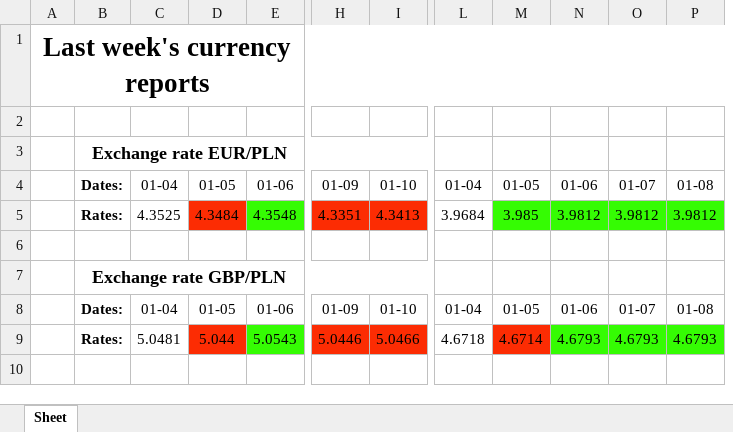
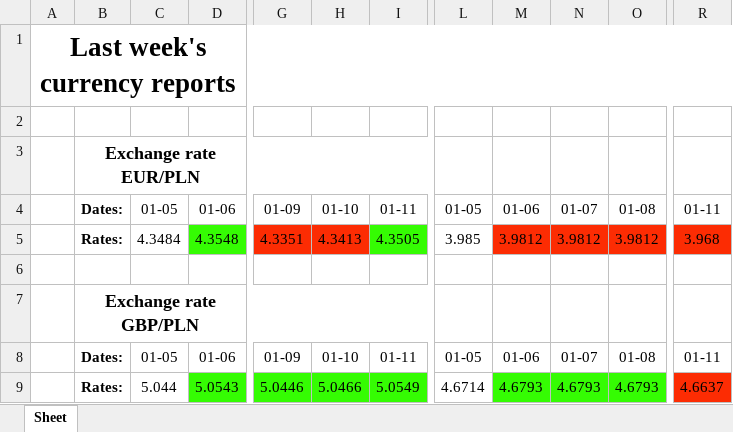
Before and after one commit to Ravs0nek/Currency-report-sent-by-e-mail, an Excel workbook: CurrencyData.xlsx, sheet Sheet, drawn as a sheet; only a part is shown, gaps mark what is left out; values as stored, in another font and other column widths than the file's, no borders; removed rows and columns are numbered as before the commit, all else as after; the diff names each change by its address in the sheet, - before the commit and + after, or states it on an @@ line.

```diff
--- a/CurrencyData.xlsx (sheet Sheet)
+++ b/CurrencyData.xlsx (sheet Sheet)
-column C, rows 4-9: 01-04 | 4.3525 |  |  | 01-04 | 5.0481
+column I, rows 4-9: 01-11 | 4.3505 |  |  | 01-11 | 5.0549
-column L, rows 4-9: 01-04 | 3.9684 |  |  | 01-04 | 4.6718
+column R, rows 4-9: 01-11 | 3.968 |  |  | 01-11 | 4.6637
-C5 fill: #FC2C03
+C5 fill: none
-L5 fill: #35FC03
+L5 fill: none
-M5:O5 fill: #35FC03
+M5:O5 fill: #FC2C03
-C9 fill: #FC2C03
+C9 fill: none
-G9:H9 fill: #FC2C03
+G9:H9 fill: #35FC03
-L9 fill: #FC2C03
+L9 fill: none
```
